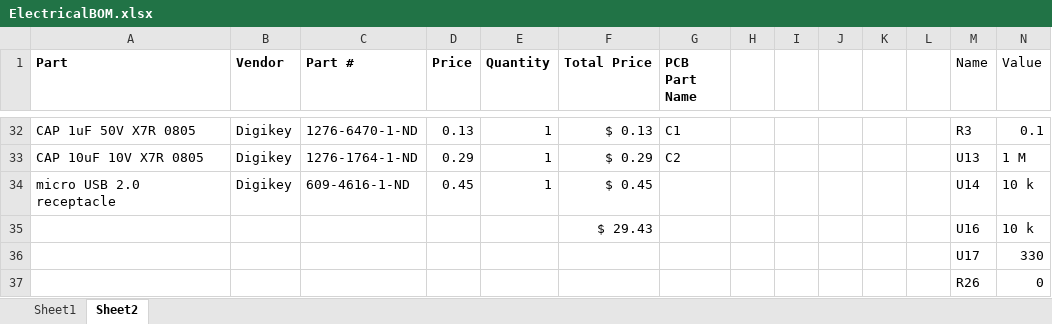
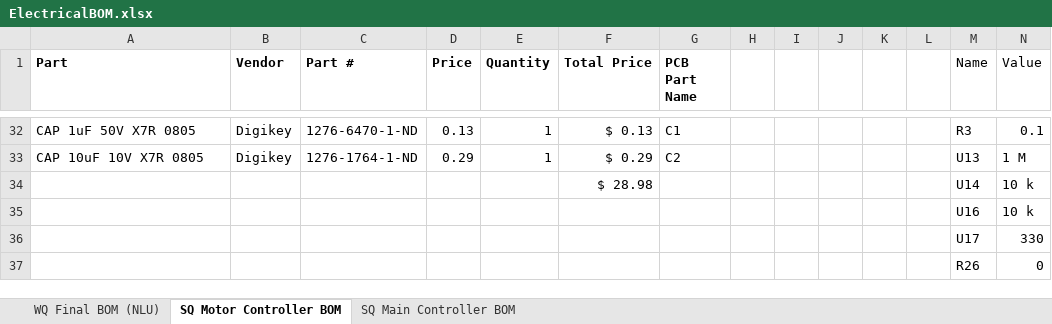
Before and after one commit to JCohner/TBC, an Excel workbook: PCB Design/ElectricalBOM.xlsx, sheet SQ Motor Controller BOM, drawn as a sheet; only a part is shown, gaps mark what is left out; values as stored, in another font and other column widths than the file's, no borders; removed rows and columns are numbered as before the commit, all else as after; the diff names each change by its address in the sheet, - before the commit and + after, or states it on an @@ line.

Commit message:
Main Controller PCB Designs

```diff
--- a/PCB Design/ElectricalBOM.xlsx (sheet SQ Motor Controller BOM)
+++ b/PCB Design/ElectricalBOM.xlsx (sheet SQ Motor Controller BOM)
-sheet tab: Sheet1
+sheet tab: WQ Final BOM (NLU)
-sheet tab: Sheet2
+sheet tab: SQ Motor Controller BOM
+sheet tab: SQ Main Controller BOM
-row 34: micro USB 2.0 receptacle | Digikey | 609-4616-1-ND | 0.45 | 1 | $ 0.45 |  |  |  |  |  |  | U14 | 10 k
+row 34:  |  |  |  |  | $ 28.98 |  |  |  |  |  |  | U14 | 10 k
-F35 (Total Price): $ 29.43
+F35 (Total Price): (empty)
```
Also changed, not shown: 3 other files.
